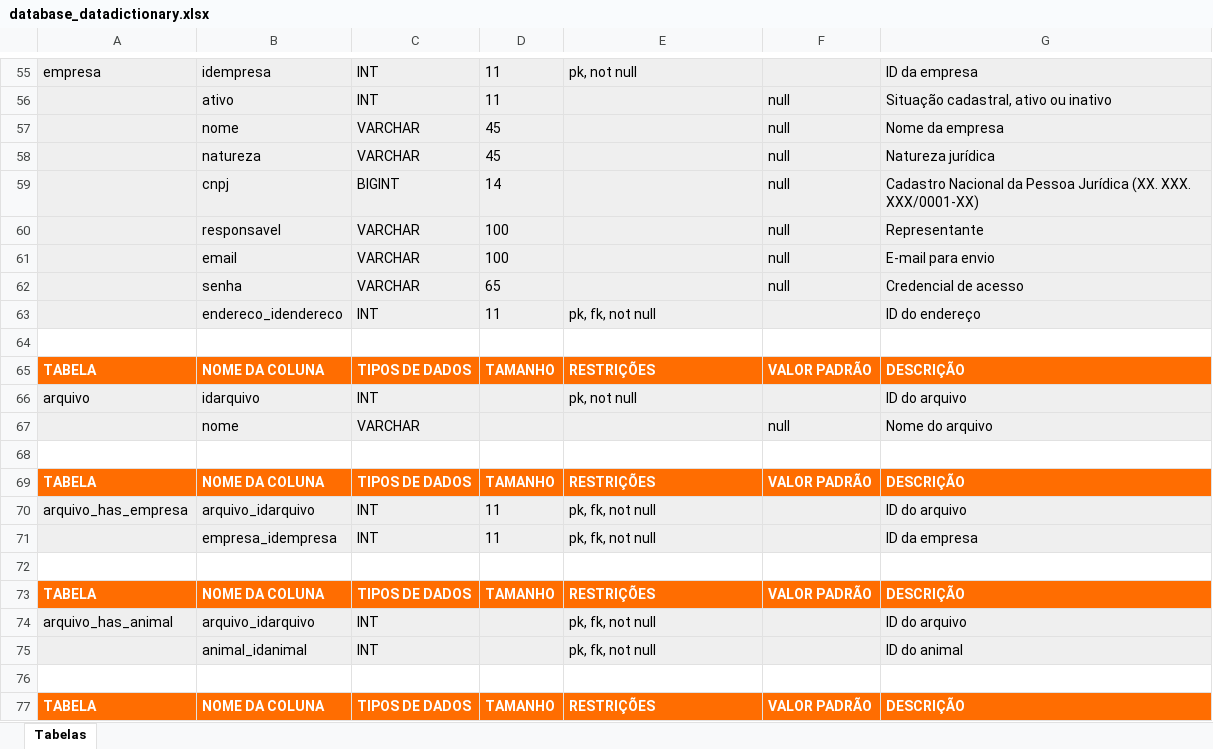
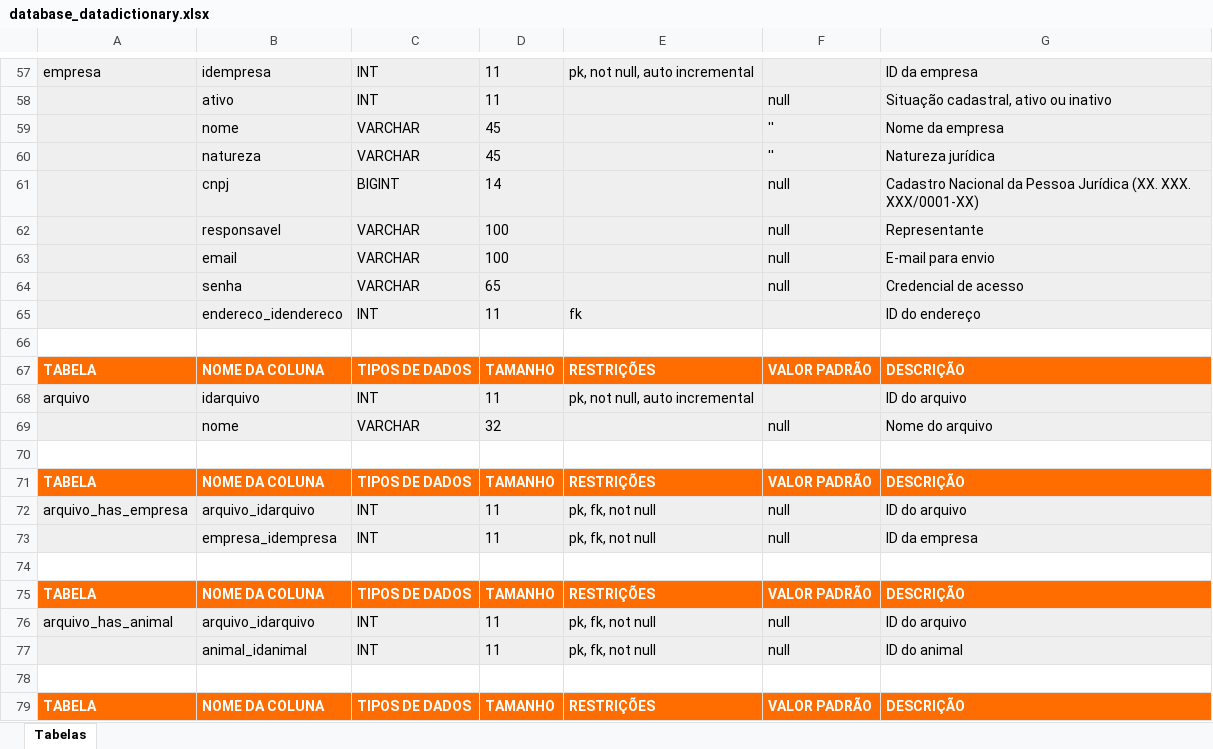
Before and after one commit to TurmaADS2020/PetLife, an Excel workbook: documentation/database/database_datadictionary.xlsx, sheet Tabelas, drawn as a sheet; only a part is shown, gaps mark what is left out; values as stored, in another font and other column widths than the file's, no borders; charts and pictures not drawn; addresses are those after the commit; the diff covers the shown part only; the diff names each change by its address in the sheet, - before the commit and + after, or states it on an @@ line.

Commit message:
Tabela adocao adicionada, atributos e constraints alterados

```diff
--- a/documentation/database/database_datadictionary.xlsx (sheet Tabelas)
+++ b/documentation/database/database_datadictionary.xlsx (sheet Tabelas)
-E57: pk, not null
+E57: pk, not null, auto incremental
-F59:F60: null
+F59:F60: ''
-E65: pk, fk, not null
+E65: fk
-D68: (empty)
+D68: 11
-E68: pk, not null
+E68: pk, not null, auto incremental
-D69: (empty)
+D69: 32
-F72:F73: (empty)
+F72:F73: null
-D76:D77: (empty)
+D76:D77: 11
-F76:F77: (empty)
+F76:F77: null
```
Also changed, not shown: 30 added rows, 27 removed rows, 2 moved rows, 27 edited cells and cell formats elsewhere in this sheet.
